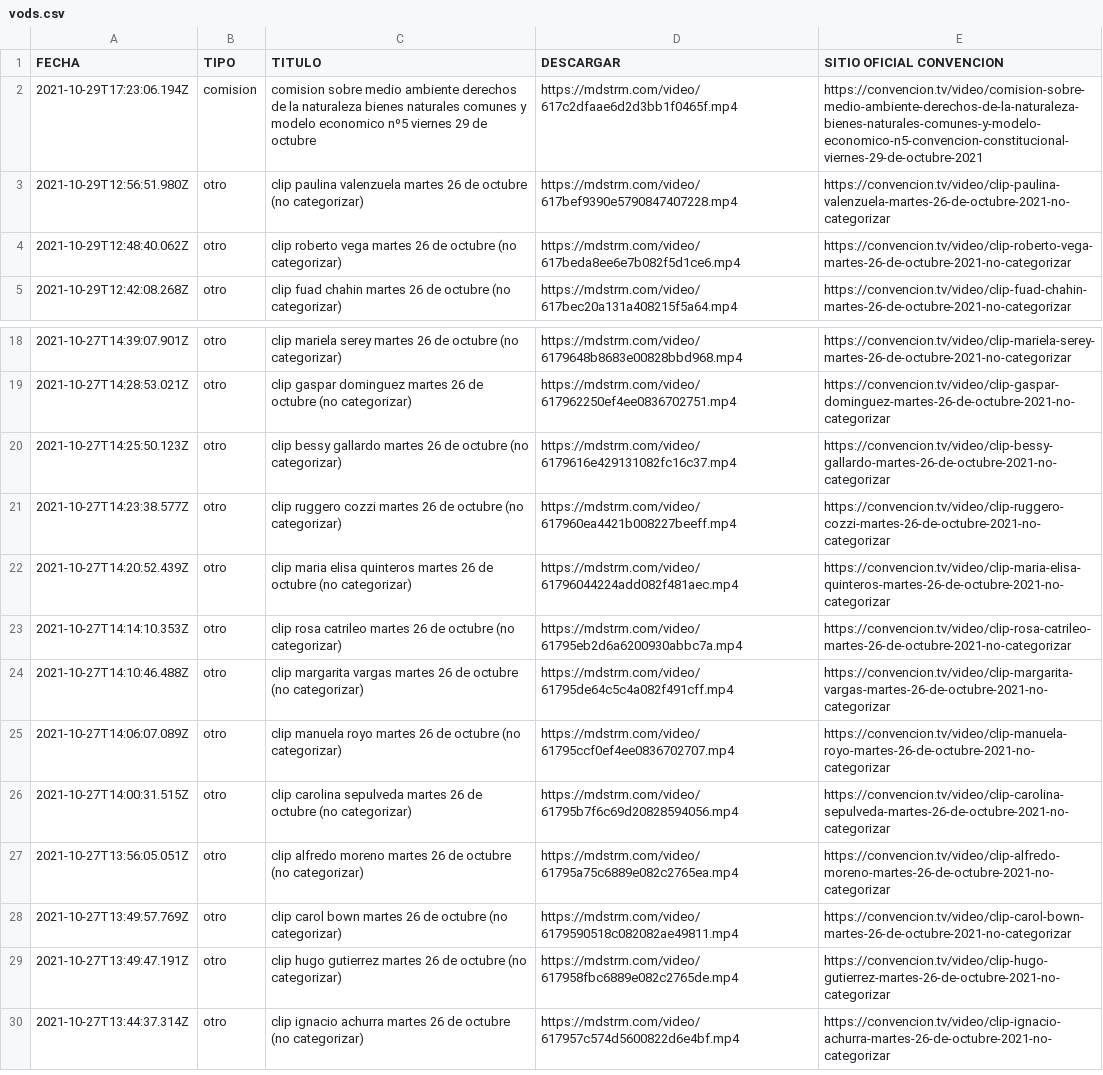
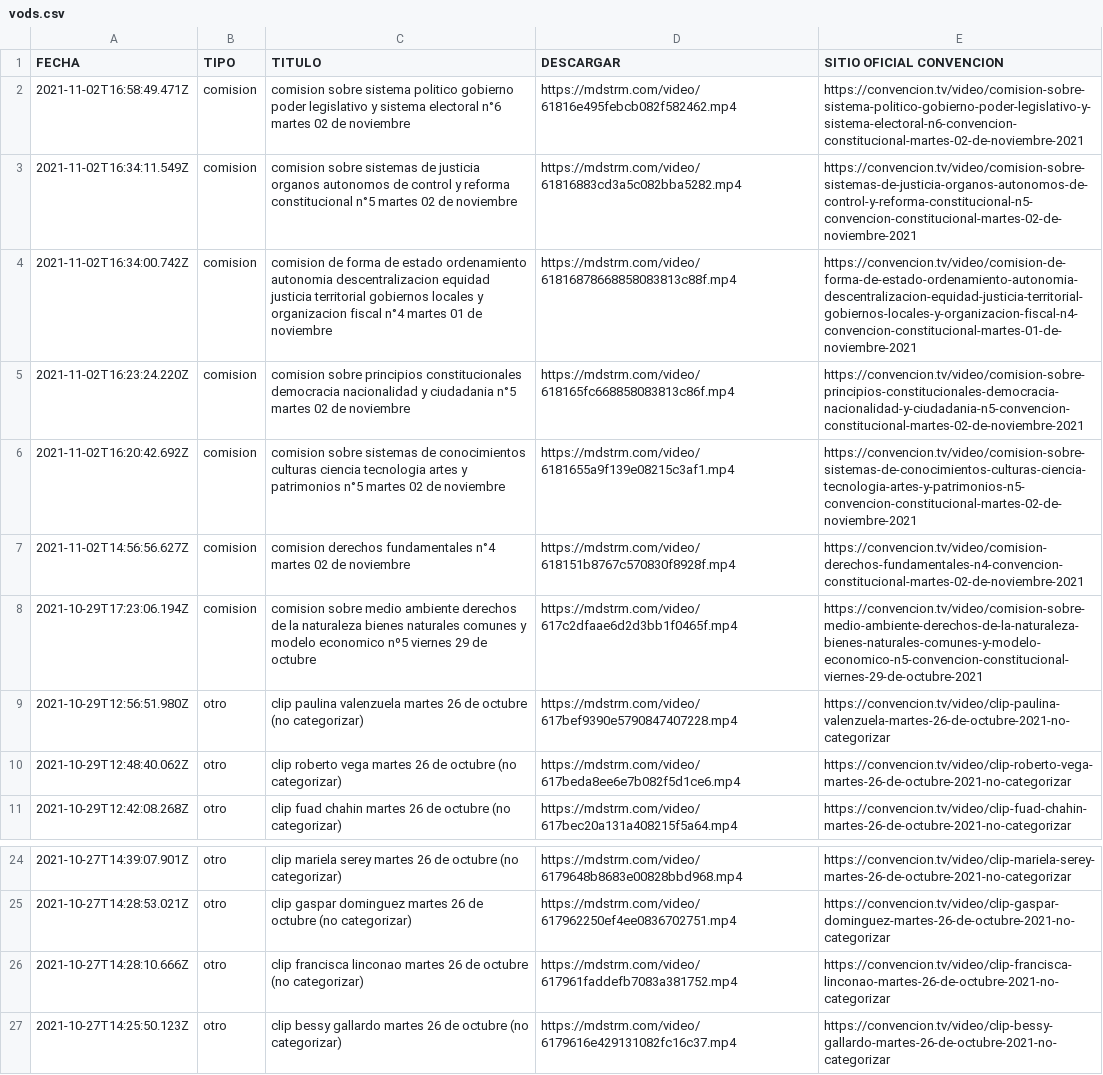
Before and after one commit to marcosins/convencion-vods, a CSV file: videos/vods.csv, drawn as a sheet; only a part is shown, gaps mark what is left out; the shorter side is filled out with more unchanged rows.

Commit message:
🍱 Actualiza videos de discurso y comisiones
- Machi Francisca Linconao
- Comision sistema politico
- Comision sistemas de justicia
- Comision forma de estado
- Comision principios constitucionales
- Comision sistemas de conocimiento
- Comosion derechos fundamentales

```diff
--- a/videos/vods.csv
+++ b/videos/vods.csv
@@ -1,2 +1,8 @@
 FECHA,TIPO,TITULO,DESCARGAR,SITIO OFICIAL CONVENCION
+2021-11-02T16:58:49.471Z,comision,comision sobre sistema politico gobierno poder legislativo y sistema electoral n°6 martes 02 de noviembre,https://mdstrm.com/video/61816e495febcb082f582462.mp4,https://convencion.tv/video/comision-sobre-sistema-politico-gobierno-poder-legislativo-y-sistema-electoral-n6-convencion-constitucional-martes-02-de-noviembre-2021
+2021-11-02T16:34:11.549Z,comision,comision sobre sistemas de justicia organos autonomos de control y reforma constitucional n°5 martes 02 de noviembre,https://mdstrm.com/video/61816883cd3a5c082bba5282.mp4,https://convencion.tv/video/comision-sobre-sistemas-de-justicia-organos-autonomos-de-control-y-reforma-constitucional-n5-convencion-constitucional-martes-02-de-noviembre-2021
+2021-11-02T16:34:00.742Z,comision,comision de forma de estado ordenamiento autonomia descentralizacion equidad justicia territorial gobiernos locales y organizacion fiscal n°4 martes 01 de noviembre,https://mdstrm.com/video/61816878668858083813c88f.mp4,https://convencion.tv/video/comision-de-forma-de-estado-ordenamiento-autonomia-descentralizacion-equidad-justicia-territorial-gobiernos-locales-y-organizacion-fiscal-n4-convencion-constitucional-martes-01-de-noviembre-2021
+2021-11-02T16:23:24.220Z,comision,comision sobre principios constitucionales democracia nacionalidad y ciudadania n°5 martes 02 de noviembre,https://mdstrm.com/video/618165fc668858083813c86f.mp4,https://convencion.tv/video/comision-sobre-principios-constitucionales-democracia-nacionalidad-y-ciudadania-n5-convencion-constitucional-martes-02-de-noviembre-2021
+2021-11-02T16:20:42.692Z,comision,comision sobre sistemas de conocimientos culturas ciencia tecnologia artes y patrimonios n°5 martes 02 de noviembre,https://mdstrm.com/video/6181655a9f139e08215c3af1.mp4,https://convencion.tv/video/comision-sobre-sistemas-de-conocimientos-culturas-ciencia-tecnologia-artes-y-patrimonios-n5-convencion-constitucional-martes-02-de-noviembre-2021
+2021-11-02T14:56:56.627Z,comision,comision derechos fundamentales n°4 martes 02 de noviembre,https://mdstrm.com/video/618151b8767c570830f8928f.mp4,https://convencion.tv/video/comision-derechos-fundamentales-n4-convencion-constitucional-martes-02-de-noviembre-2021
 2021-10-29T17:23:06.194Z,comision,comision sobre medio ambiente derechos de la naturaleza bienes naturales comunes y modelo economico nº5 viernes 29 de octubre,https://mdstrm.com/video/617c2dfaae6d2d3bb1f0465f.mp4,https://convencion.tv/video/comision-sobre-medio-ambiente-derechos-de-la-naturaleza-bienes-naturales-comunes-y-modelo-economico-n5-convencion-constitucional-viernes-29-de-octubre-2021
@@ -19,2 +25,3 @@ FECHA,TIPO,TITULO,DESCARGAR,SITIO OFICIAL CONVENCION
 2021-10-27T14:28:53.021Z,otro,clip gaspar dominguez martes 26 de octubre (no categorizar),https://mdstrm.com/video/617962250ef4ee0836702751.mp4,https://convencion.tv/video/clip-gaspar-dominguez-martes-26-de-octubre-2021-no-categorizar
+2021-10-27T14:28:10.666Z,otro,clip francisca linconao martes 26 de octubre (no categorizar),https://mdstrm.com/video/617961faddefb7083a381752.mp4,https://convencion.tv/video/clip-francisca-linconao-martes-26-de-octubre-2021-no-categorizar
 2021-10-27T14:25:50.123Z,otro,clip bessy gallardo martes 26 de octubre (no categorizar),https://mdstrm.com/video/6179616e429131082fc16c37.mp4,https://convencion.tv/video/clip-bessy-gallardo-martes-26-de-octubre-2021-no-categorizar
```
Also changed, not shown: 1 other file.
